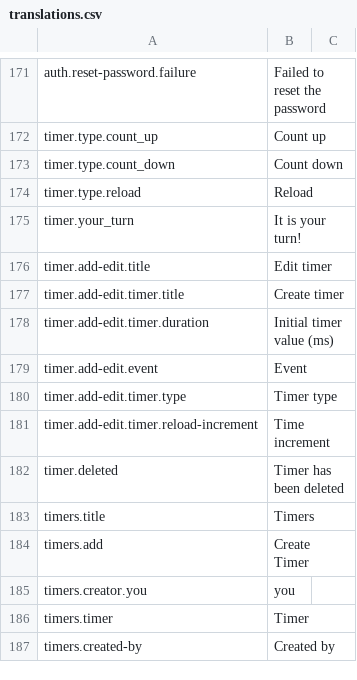
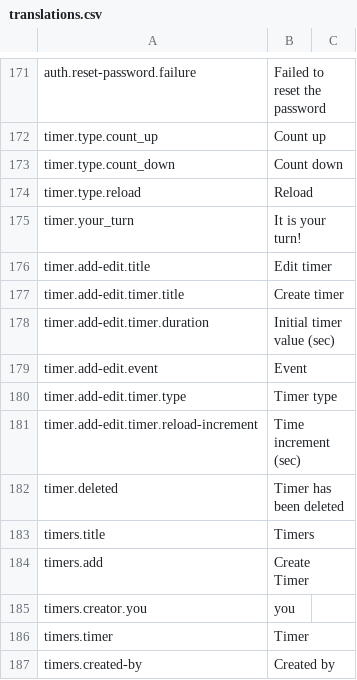
Before and after one commit to BGWE/BoardgameWE-UI, a CSV file: boardgame-ui/src/locales/translations.csv, drawn as a sheet; only a part is shown, gaps mark what is left out.

```diff
--- a/boardgame-ui/src/locales/translations.csv
+++ b/boardgame-ui/src/locales/translations.csv
@@ -177,6 +177,6 @@ timer.add-edit.title,Edit timer,
 timer.add-edit.timer.title,Create timer,
-timer.add-edit.timer.duration,Initial timer value (ms),
+timer.add-edit.timer.duration,Initial timer value (sec),
 timer.add-edit.event,Event,
 timer.add-edit.timer.type,Timer type,
-timer.add-edit.timer.reload-increment,Time increment,
+timer.add-edit.timer.reload-increment,Time increment (sec),
 timer.deleted,Timer has been deleted,
```
Also changed, not shown: 1 other file.
